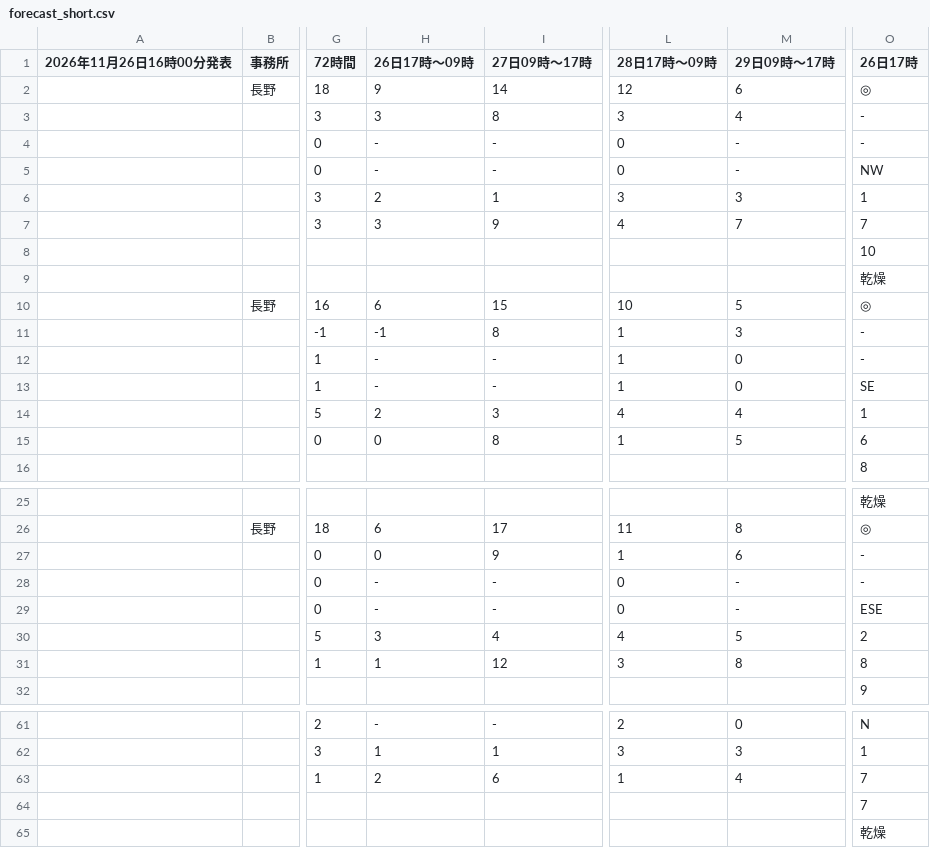
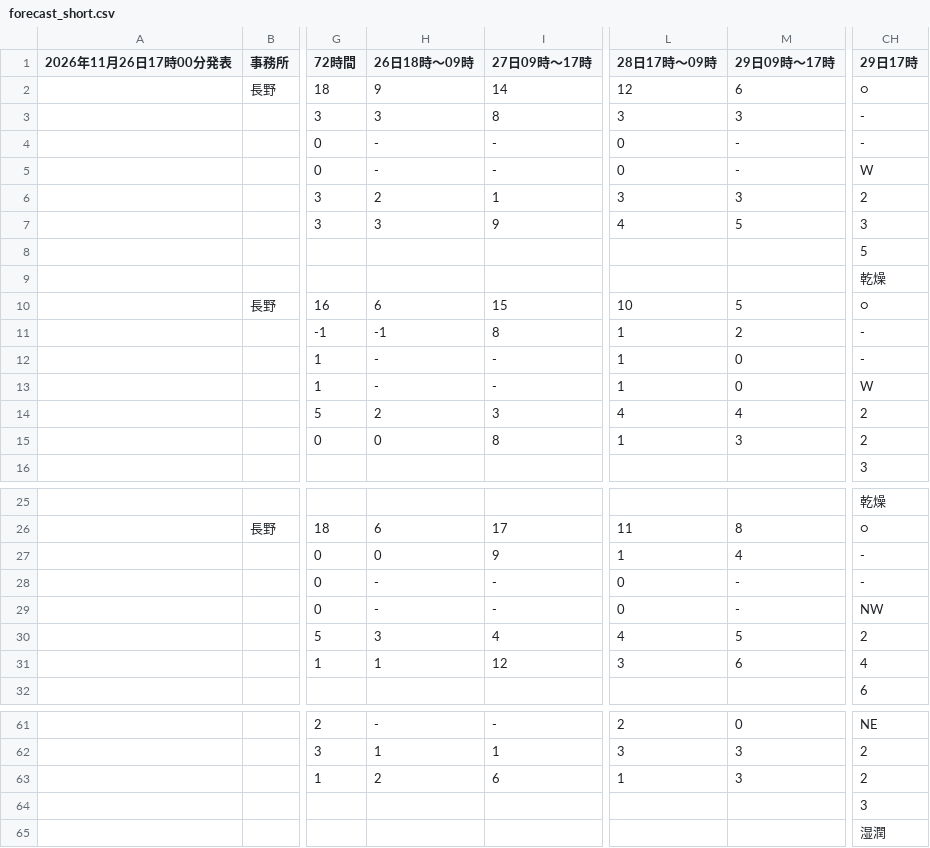
Before and after one commit to ophiuchus-hg/tenki, a CSV file: forecast_short.csv, drawn as a sheet; only a part is shown, gaps mark what is left out; removed rows and columns are numbered as before the commit, all else as after; the diff covers the shown part only; the diff names each change by its address in the sheet, - before the commit and + after, or states it on an @@ line.

Commit message:
予報データを更新

```diff
--- a/forecast_short.csv
+++ b/forecast_short.csv
-column O (26日17時), rows 2-16: ◎ | - | - | NW | 1 | 7 | 10 | 乾燥 | ◎ | - | - | SE | 1 | 6 | 8; rows 25-32: 乾燥 | ◎ | - | - | ESE | 2 | 8 | 9; rows 61-65: N | 1 | 7 | 7 | 乾燥
+column CH (29日17時), rows 2-16: ○ | - | - | W | 2 | 3 | 5 | 乾燥 | ○ | - | - | W | 2 | 2 | 3; rows 25-32: 乾燥 | ○ | - | - | NW | 2 | 4 | 6; rows 61-65: NE | 2 | 2 | 3 | 湿潤
-A1: 2026年11月26日16時00分発表
+A1: 2026年11月26日17時00分発表
-H1: 26日17時〜09時
+H1: 26日18時〜09時
-M3 (29日09時〜17時): 4
+M3 (29日09時〜17時): 3
-M7 (29日09時〜17時): 7
+M7 (29日09時〜17時): 5
-M11 (29日09時〜17時): 3
+M11 (29日09時〜17時): 2
-M15 (29日09時〜17時): 5
+M15 (29日09時〜17時): 3
-M27 (29日09時〜17時): 6
+M27 (29日09時〜17時): 4
-M31 (29日09時〜17時): 8
+M31 (29日09時〜17時): 6
-M63 (29日09時〜17時): 4
+M63 (29日09時〜17時): 3
```
Also changed, not shown: 6 edited cells elsewhere in this file.
